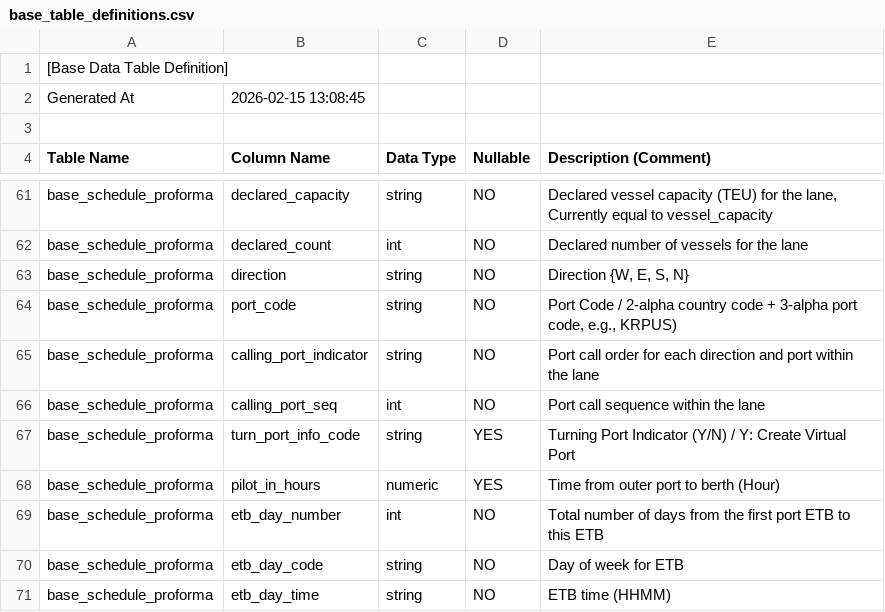
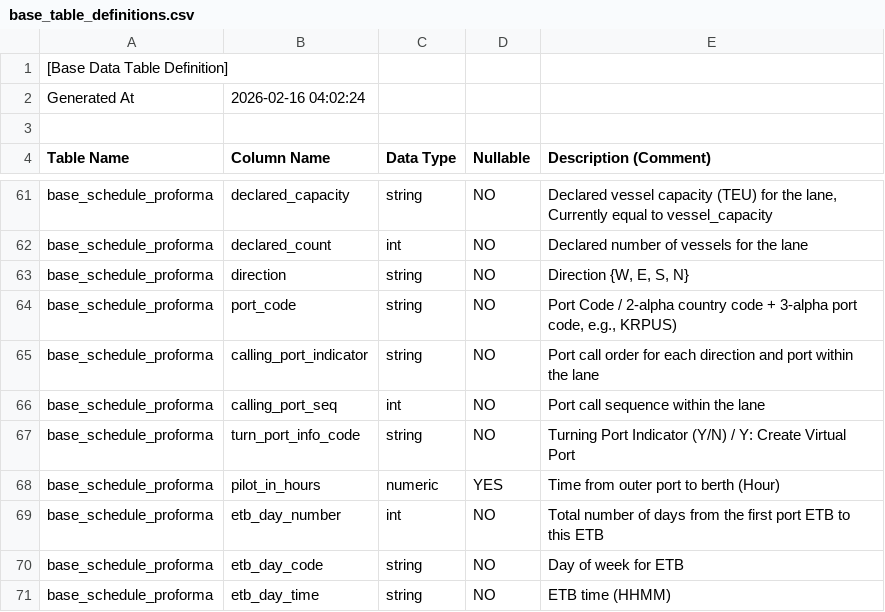
Before and after one commit to cbjsena/cascadingDemo, a CSV file: doc/db/base_table_definitions.csv, drawn as a sheet; only a part is shown, gaps mark what is left out.

```diff
--- a/doc/db/base_table_definitions.csv
+++ b/doc/db/base_table_definitions.csv
@@ -1,3 +1,3 @@
 [Base Data Table Definition]
-Generated At,2026-02-15 13:08:45
+Generated At,2026-02-16 04:02:24
 
@@ -66,3 +66,3 @@ base_schedule_proforma,calling_port_indicator,string,NO,Port call order for each
 base_schedule_proforma,calling_port_seq,int,NO,Port call sequence within the lane
-base_schedule_proforma,turn_port_info_code,string,YES,Turning Port Indicator (Y/N) / Y: Create Virtual Port
+base_schedule_proforma,turn_port_info_code,string,NO,Turning Port Indicator (Y/N) / Y: Create Virtual Port
 base_schedule_proforma,pilot_in_hours,numeric,YES,Time from outer port to berth (Hour)
```
Also changed, not shown: input_data/data/base_data/base_schedule_proforma.csv, 16 other files.
